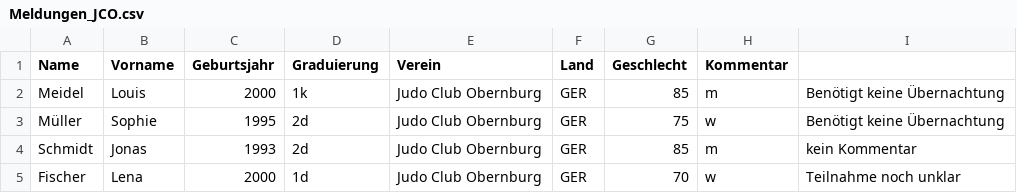
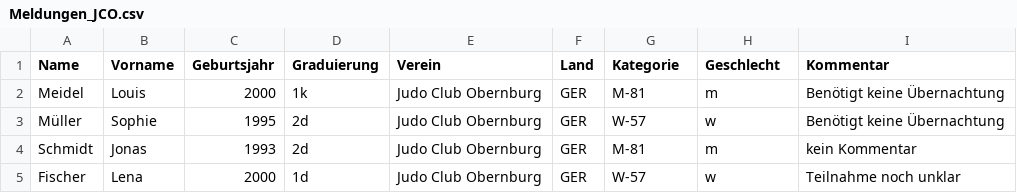
Before and after one commit to lusmdl/JudoShiaiRegistrationGenerator, a CSV file: Meldungen_JCO.csv, drawn as a sheet.

```diff
--- a/Meldungen_JCO.csv
+++ b/Meldungen_JCO.csv
@@ -1,5 +1,5 @@
-Name,Vorname,Geburtsjahr,Graduierung,Verein,Land,Geschlecht,Kommentar
-Meidel,Louis,2000,1k,Judo Club Obernburg,GER,85,m,Benötigt keine Übernachtung
-Müller,Sophie,1995,2d,Judo Club Obernburg,GER,75,w,Benötigt keine Übernachtung
-Schmidt,Jonas,1993,2d,Judo Club Obernburg,GER,85,m,kein Kommentar
-Fischer,Lena,2000,1d,Judo Club Obernburg,GER,70,w,Teilnahme noch unklar
+Name,Vorname,Geburtsjahr,Graduierung,Verein,Land,Kategorie,Geschlecht,Kommentar
+Meidel,Louis,2000,1k,Judo Club Obernburg,GER,M-81,m,Benötigt keine Übernachtung
+Müller,Sophie,1995,2d,Judo Club Obernburg,GER,W-57,w,Benötigt keine Übernachtung
+Schmidt,Jonas,1993,2d,Judo Club Obernburg,GER,M-81,m,kein Kommentar
+Fischer,Lena,2000,1d,Judo Club Obernburg,GER,W-57,w,Teilnahme noch unklar
```
Also changed, not shown: Meldungen_ABC.csv, 3 other files.
